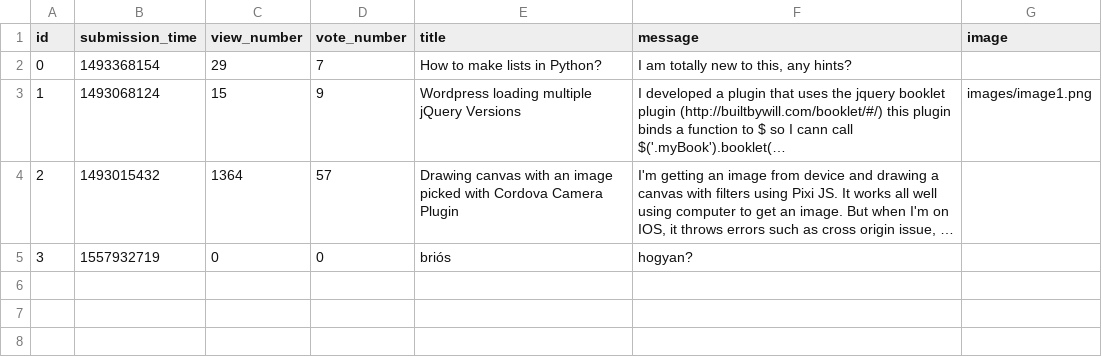
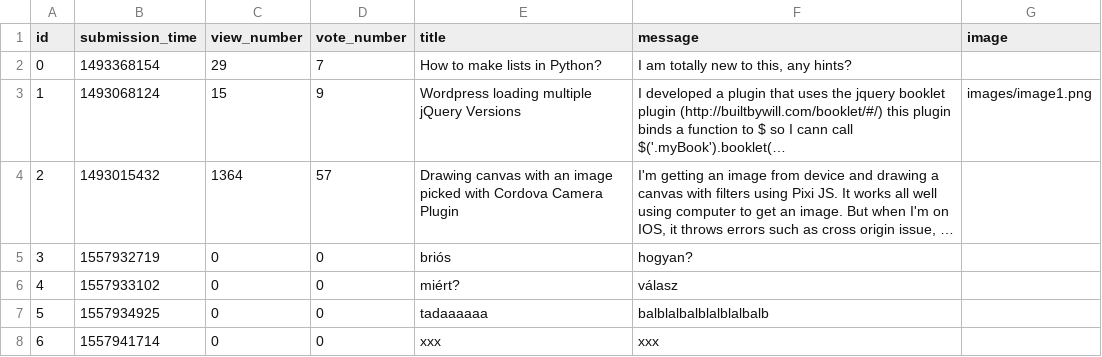
Before and after one commit to MartonCsizmazia/ask-mate-python, a CSV file: sample_data/question.csv, drawn as a sheet; long unchanged cells end in …; the diff names each change by its address in the sheet, - before the commit and + after, or states it on an @@ line.

```diff
--- a/sample_data/question.csv
+++ b/sample_data/question.csv
+row 6: 4 | 1557933102 | 0 | 0 | miért? | válasz
+row 7: 5 | 1557934925 | 0 | 0 | tadaaaaaa | balblalbalblalblalbalb
+row 8: 6 | 1557941714 | 0 | 0 | xxx | xxx
```
Also changed, not shown: 1 other file.
